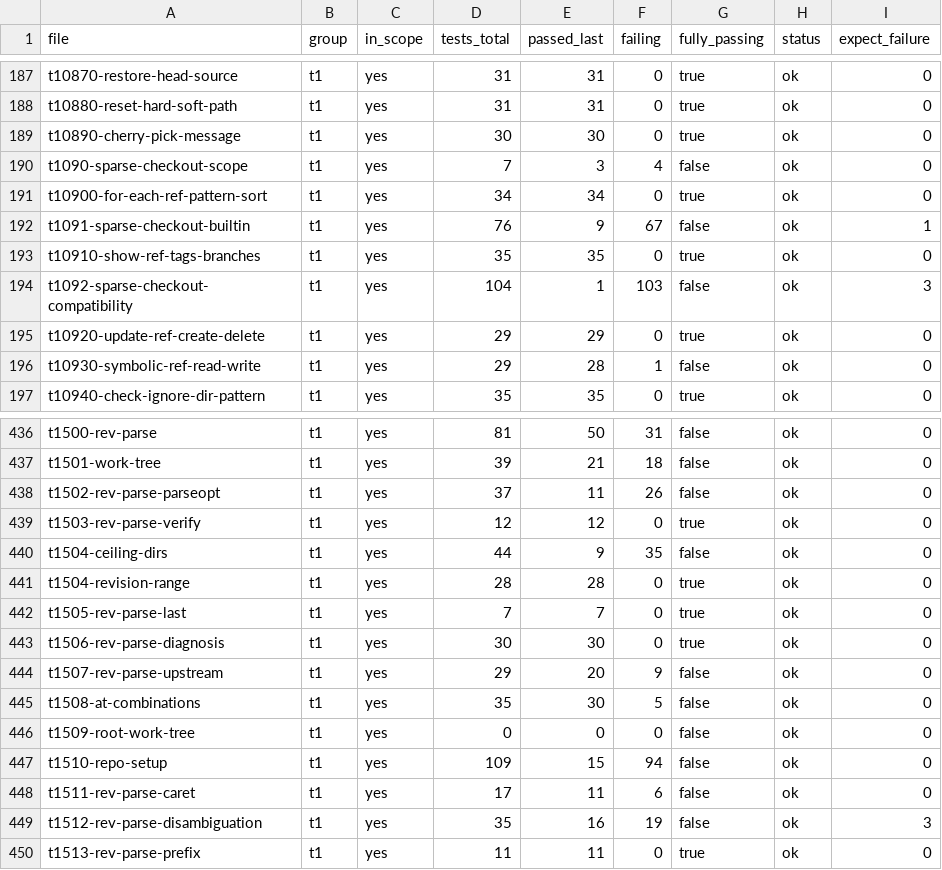
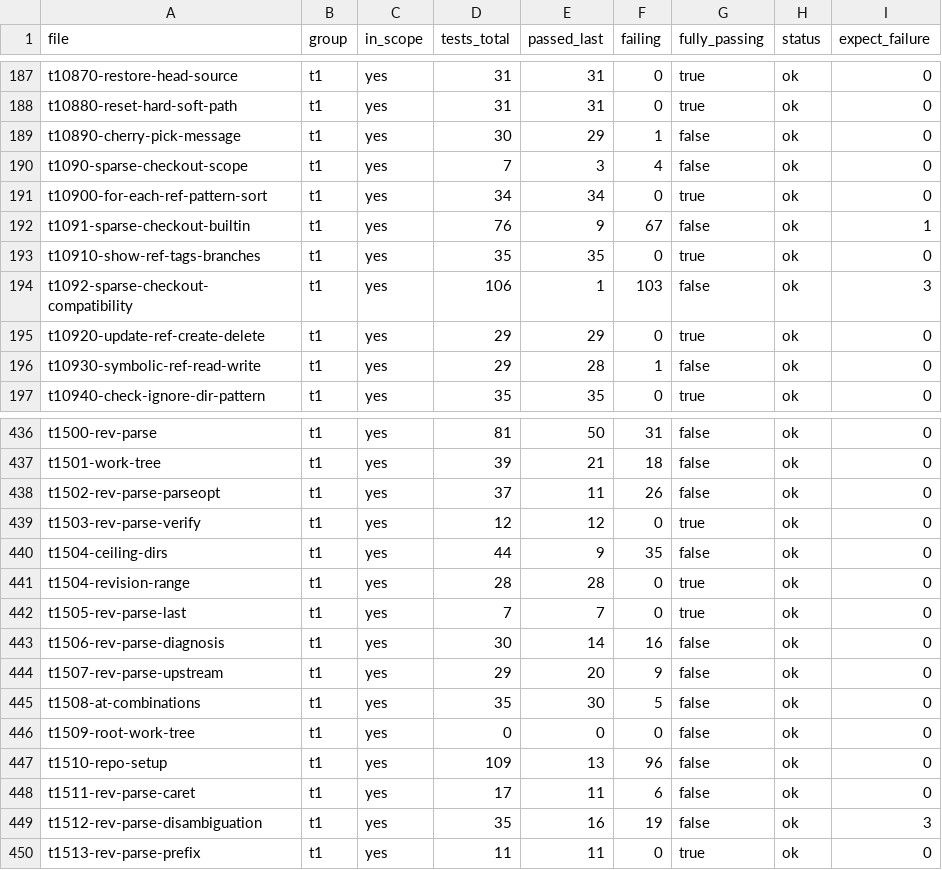
Before and after one commit to schacon/grit, a CSV file: data/test-files.csv, drawn as a sheet; only a part is shown, gaps mark what is left out.

Commit message:
more tests

```diff
--- a/data/test-files.csv
+++ b/data/test-files.csv
@@ -188,3 +188,3 @@ t10870-restore-head-source	t1	yes	31	31	0	true	ok	0
 t10880-reset-hard-soft-path	t1	yes	31	31	0	true	ok	0
-t10890-cherry-pick-message	t1	yes	30	30	0	true	ok	0
+t10890-cherry-pick-message	t1	yes	30	29	1	false	ok	0
 t1090-sparse-checkout-scope	t1	yes	7	3	4	false	ok	0
@@ -193,3 +193,3 @@ t1091-sparse-checkout-builtin	t1	yes	76	9	67	false	ok	1
 t10910-show-ref-tags-branches	t1	yes	35	35	0	true	ok	0
-t1092-sparse-checkout-compatibility	t1	yes	104	1	103	false	ok	3
+t1092-sparse-checkout-compatibility	t1	yes	106	1	103	false	ok	3
 t10920-update-ref-create-delete	t1	yes	29	29	0	true	ok	0
@@ -442,3 +442,3 @@ t1504-revision-range	t1	yes	28	28	0	true	ok	0
 t1505-rev-parse-last	t1	yes	7	7	0	true	ok	0
-t1506-rev-parse-diagnosis	t1	yes	30	30	0	true	ok	0
+t1506-rev-parse-diagnosis	t1	yes	30	14	16	false	ok	0
 t1507-rev-parse-upstream	t1	yes	29	20	9	false	ok	0
@@ -446,3 +446,3 @@ t1508-at-combinations	t1	yes	35	30	5	false	ok	0
 t1509-root-work-tree	t1	yes	0	0	0	false	ok	0
-t1510-repo-setup	t1	yes	109	15	94	false	ok	0
+t1510-repo-setup	t1	yes	109	13	96	false	ok	0
 t1511-rev-parse-caret	t1	yes	17	11	6	false	ok	0
```
Also changed, not shown: 2 other files.
